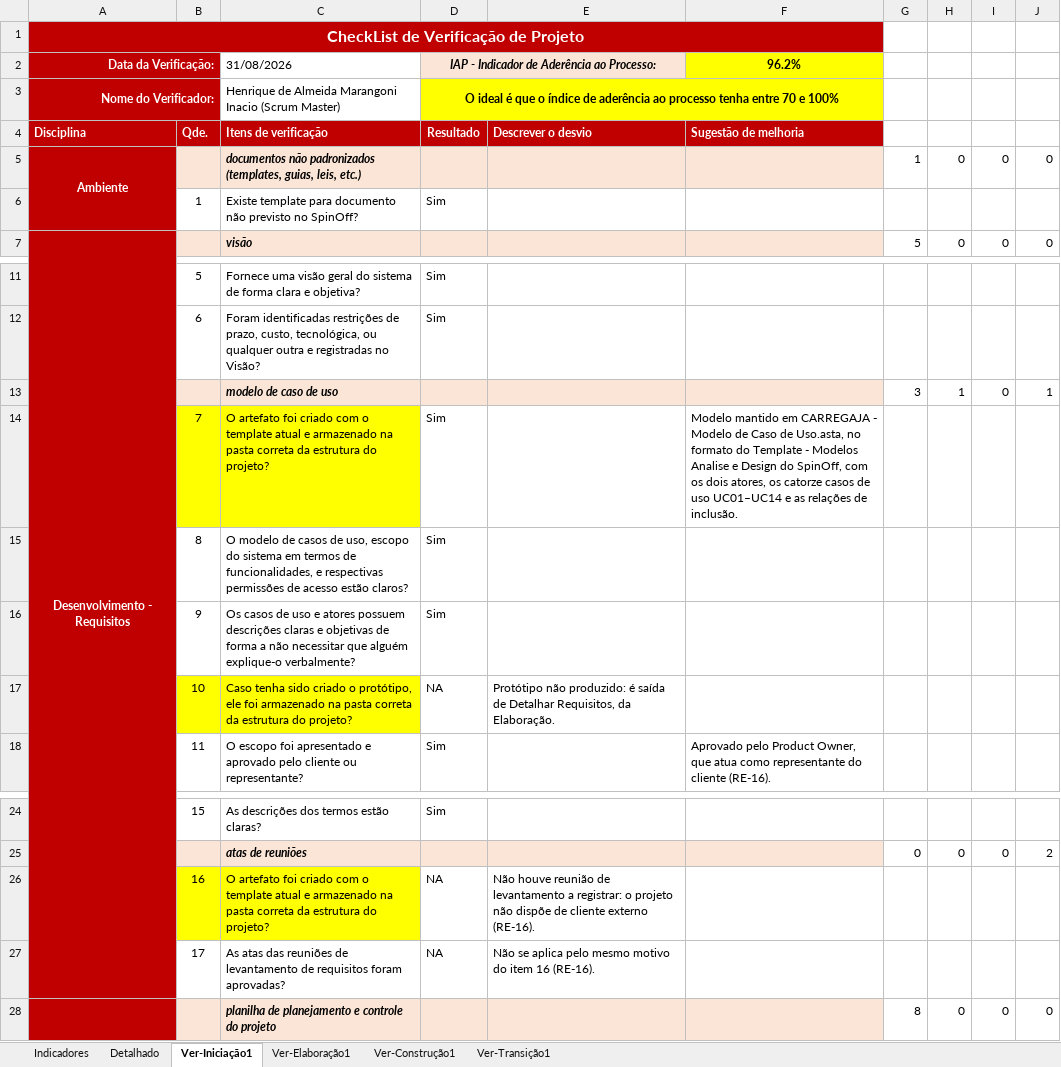
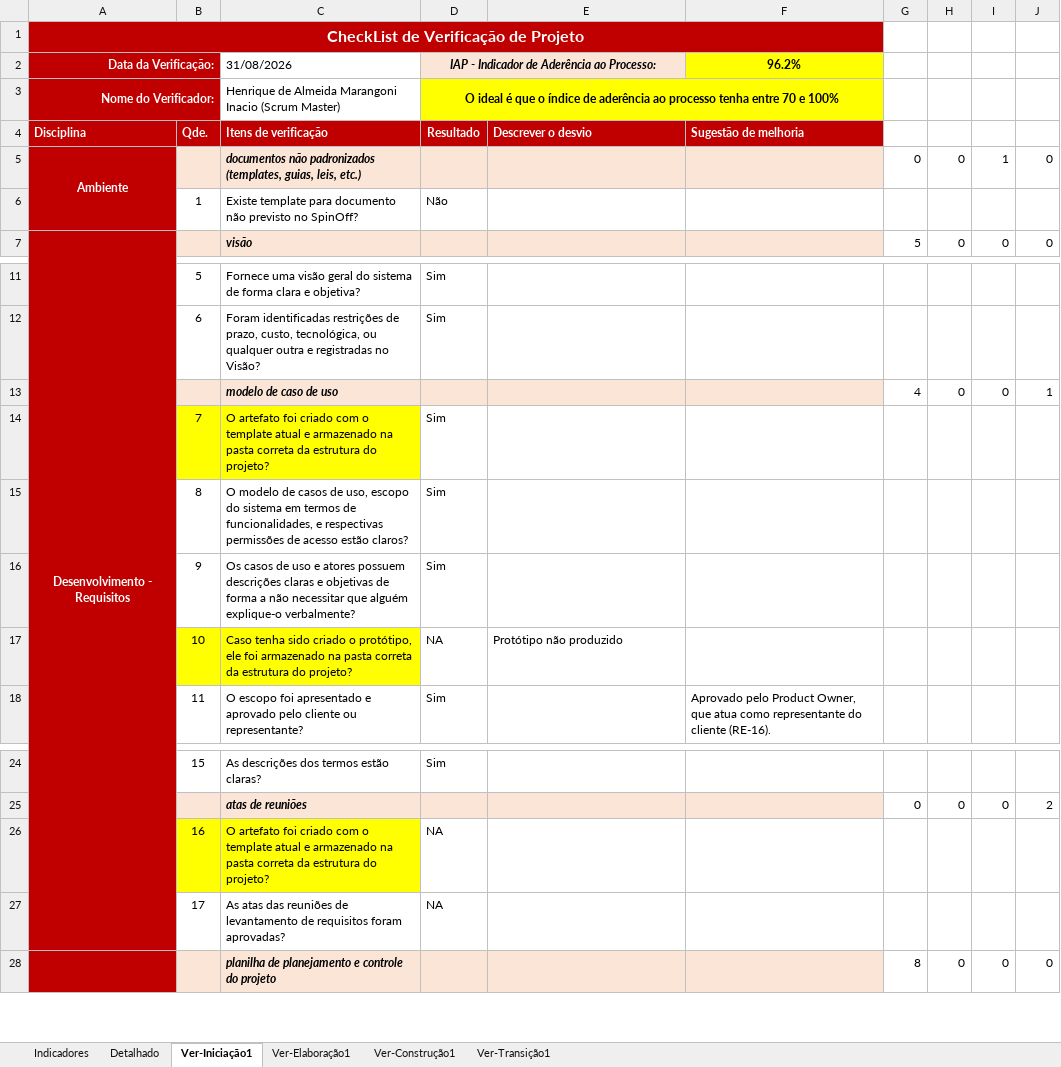
Before and after one commit to AndreMoreira00/CarregaJA, an Excel workbook: 6.Gerenciamento de Projeto/CARREGAJA - Checklist de Projeto.xlsx, sheet Ver-Iniciação1, drawn as a sheet; only a part is shown, gaps mark what is left out; values as stored, in another font and other column widths than the file's, no borders; the diff names each change by its address in the sheet, - before the commit and + after, or states it on an @@ line.

```diff
--- a/6.Gerenciamento de Projeto/CARREGAJA - Checklist de Projeto.xlsx (sheet Ver-Iniciação1)
+++ b/6.Gerenciamento de Projeto/CARREGAJA - Checklist de Projeto.xlsx (sheet Ver-Iniciação1)
-G5: 1
+G5: 0
-I5: 0
+I5: 1
-D6: Sim
+D6: Não
-G13: 3
+G13: 4
-H13: 1
+H13: 0
-F14: Modelo mantido em CARREGAJA - Modelo de Caso de Uso.asta, no formato do Template - Modelos Analise e Design do SpinOff, com os dois atores, os catorze casos de uso UC01–UC14 e as relações de inclusão.
+F14: (empty)
-E17: Protótipo não produzido: é saída de Detalhar Requisitos, da Elaboração.
+E17: Protótipo não produzido
-E26: Não houve reunião de levantamento a registrar: o projeto não dispõe de cliente externo (RE-16).
+E26: (empty)
-E27: Não se aplica pelo mesmo motivo do item 16 (RE-16).
+E27: (empty)
```
Also changed, not shown: sheet Detalhado, charts or pictures, 6.Gerenciamento de Projeto/CARREGAJA - Planejamento e Controle do Projeto.xlsx, 2 other files.
